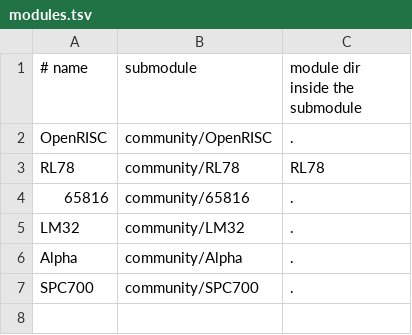
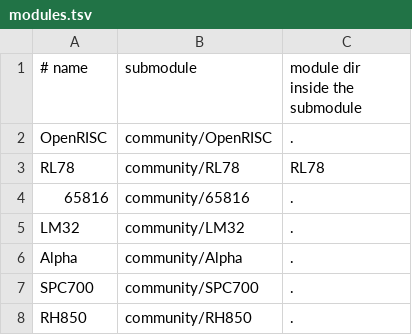
Before and after one commit to aleph-void/Ghidra-Rare, a TSV file: community/modules.tsv, drawn as a sheet; the diff names each change by its address in the sheet, - before the commit and + after, or states it on an @@ line.

```diff
--- a/community/modules.tsv
+++ b/community/modules.tsv
+row 8: RH850 | community/RH850 | .
```
Also changed, not shown: 3 other files.
